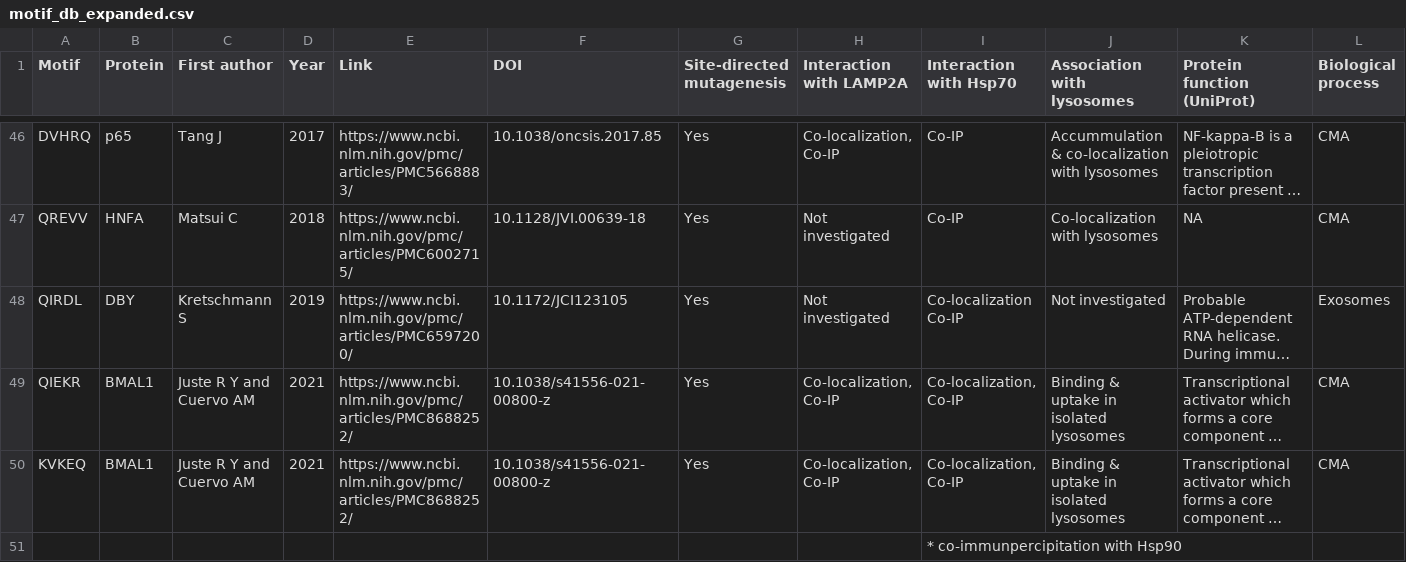
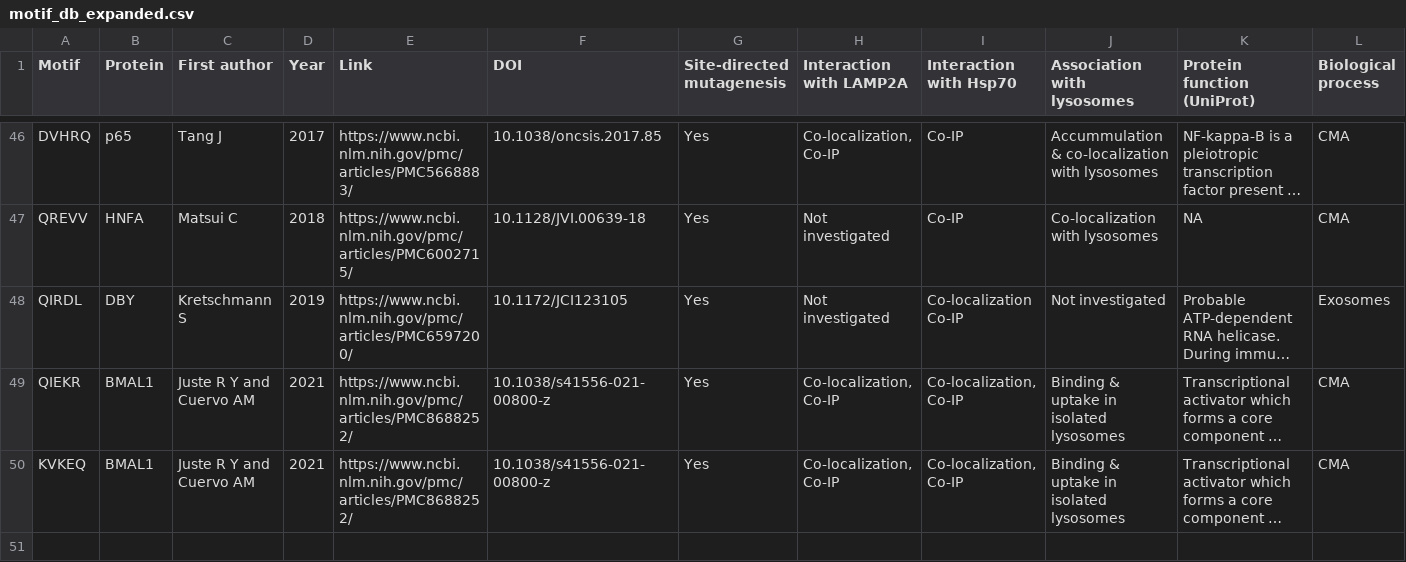
Before and after one commit to Marcin-Lubocki/KFERQminer, a CSV file: motif_db_expanded.csv, drawn as a sheet; only a part is shown, gaps mark what is left out; long unchanged cells end in …; rows hold the shown columns only; the diff names each change by its address in the sheet, - before the commit and + after, or states it on an @@ line.

Commit message:
Update motif_db_expanded.csv

```diff
--- a/motif_db_expanded.csv
+++ b/motif_db_expanded.csv
-row 51:  |  |  |  |  |  |  |  | * co-immunpercipitation with Hsp90
```
